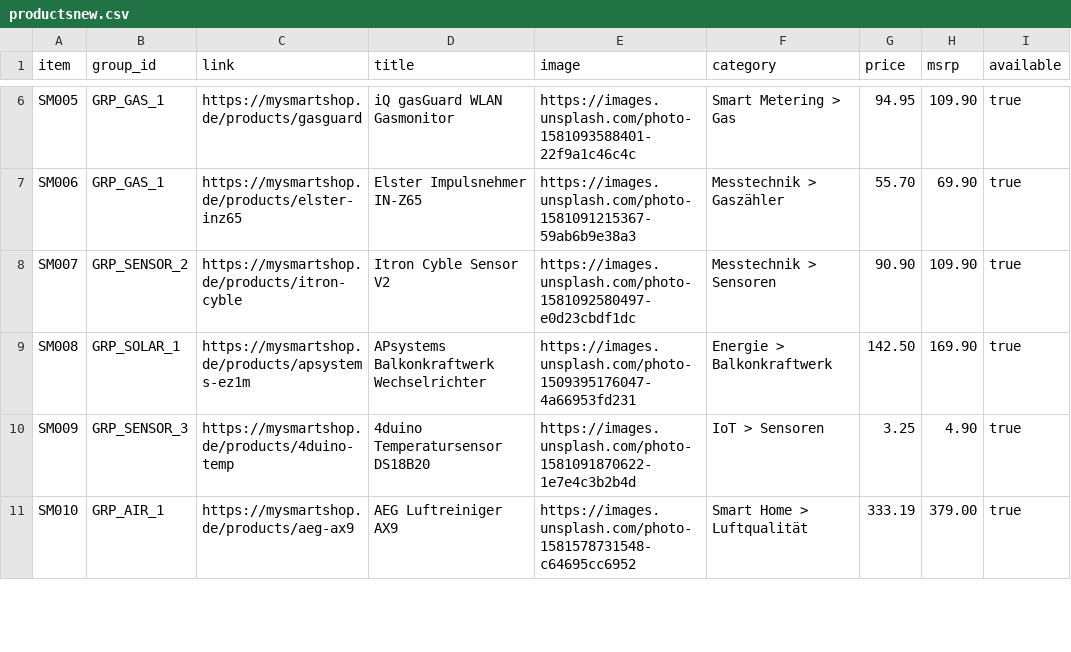
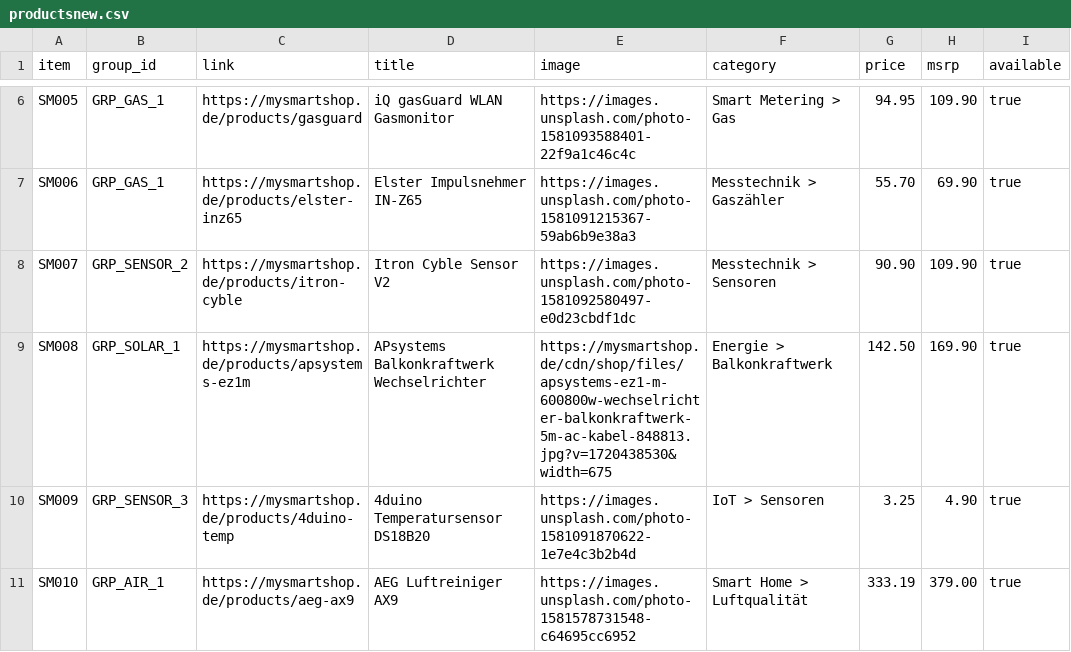
Before and after one commit to HoTo9/ProductsExample, a CSV file: productsnew.csv, drawn as a sheet; only a part is shown, gaps mark what is left out; the diff names each change by its address in the sheet, - before the commit and + after, or states it on an @@ line.

Commit message:
Update productsnew.csv

```diff
--- a/productsnew.csv
+++ b/productsnew.csv
-E9 (image): https://images.unsplash.com/photo-1509395176047-4a66953fd231
+E9 (image): https://mysmartshop.de/cdn/shop/files/apsystems-ez1-m-600800w-wechselrichter-balkonkraftwerk-5m-ac-kabel-848813.jpg?v=1720438530&width=675
```
